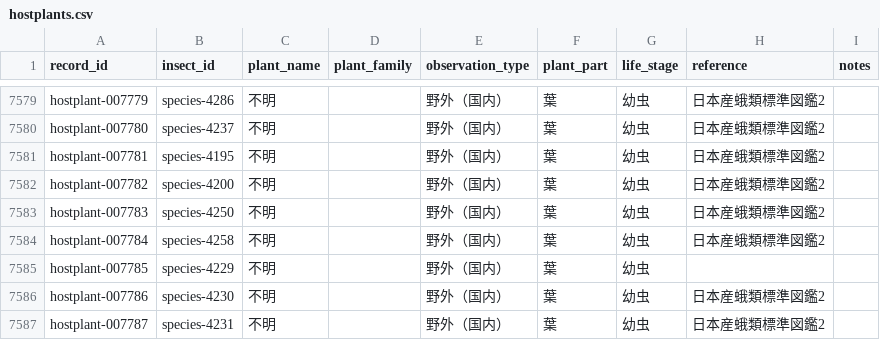
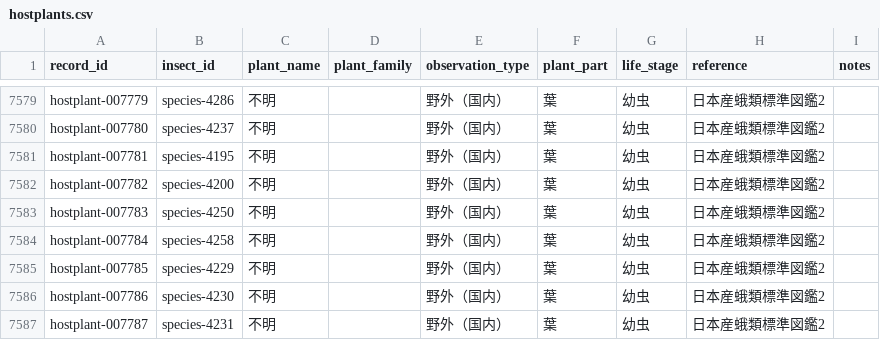
Before and after one commit to orau98/orau98.github.io, a CSV file: public/hostplants.csv, drawn as a sheet; only a part is shown, gaps mark what is left out; the diff covers the shown part only.

```diff
--- a/public/hostplants.csv
+++ b/public/hostplants.csv
@@ -7584,3 +7584,3 @@ hostplant-007783,species-4250,不明,,野外（国内）,葉,幼虫,日本産蛾
 hostplant-007784,species-4258,不明,,野外（国内）,葉,幼虫,日本産蛾類標準図鑑2,
-hostplant-007785,species-4229,不明,,野外（国内）,葉,幼虫,,
+hostplant-007785,species-4229,不明,,野外（国内）,葉,幼虫,日本産蛾類標準図鑑2,
 hostplant-007786,species-4230,不明,,野外（国内）,葉,幼虫,日本産蛾類標準図鑑2,
```
Also changed, not shown: 1 added row, 1 removed row and 12 edited cells elsewhere in this file, 3 other files.
